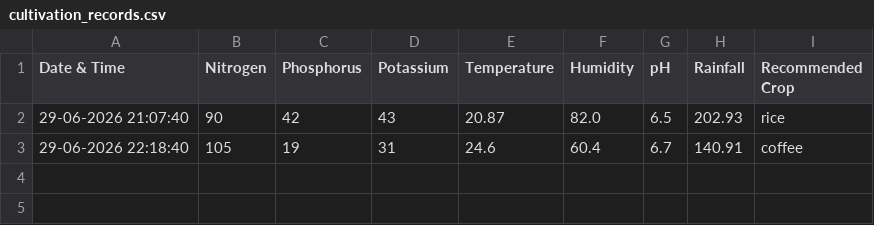
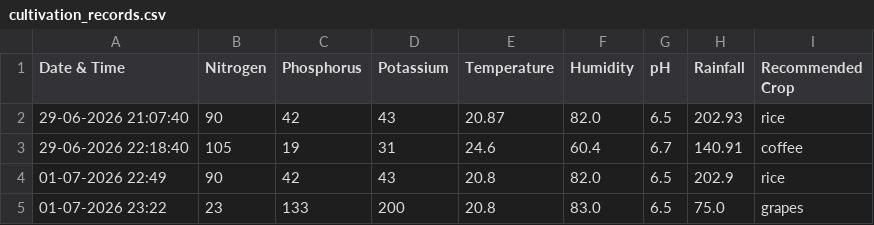
Before and after one commit to ramyasri2882/Crop-Recommendation-Agent, a CSV file: cultivation_records.csv, drawn as a sheet.

```diff
--- a/cultivation_records.csv
+++ b/cultivation_records.csv
@@ -3 +3,3 @@ Date & Time,Nitrogen,Phosphorus,Potassium,Temperature,Humidity,pH,Rainfall,Recom
 29-06-2026 22:18:40,105,19,31,24.6,60.4,6.7,140.91,coffee
+01-07-2026 22:49,90,42,43,20.8,82.0,6.5,202.9,rice
+01-07-2026 23:22,23,133,200,20.8,83.0,6.5,75.0,grapes
```
Also changed, not shown: 2 other files.
